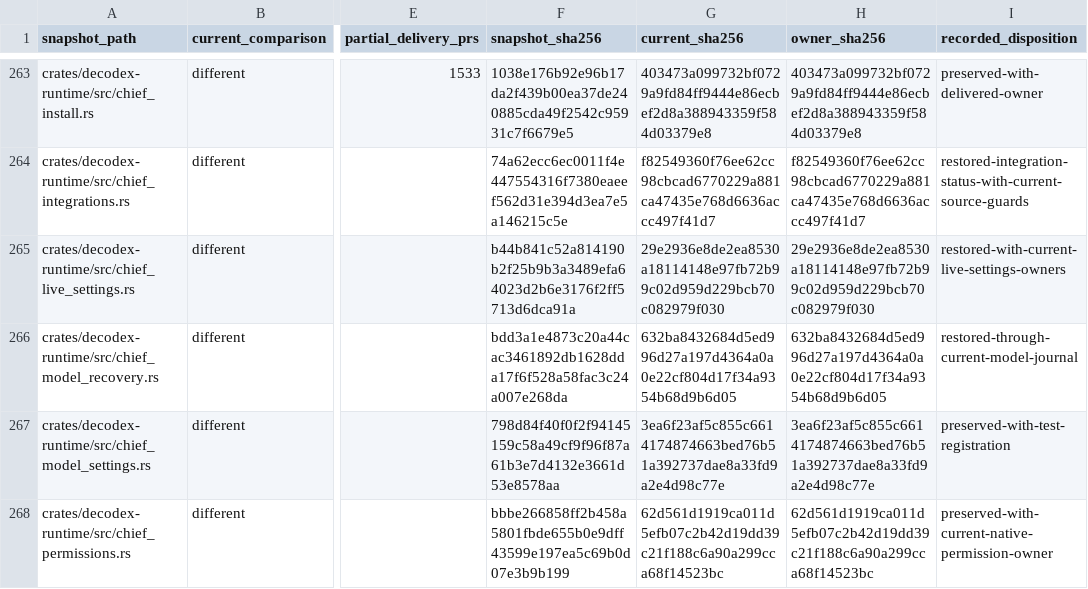
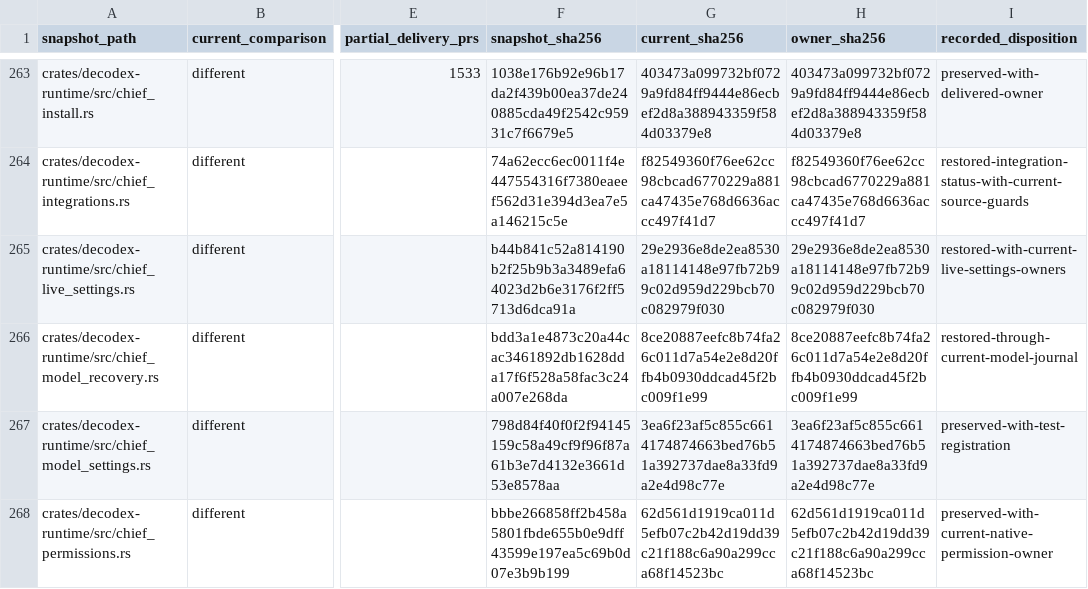
Before and after one commit to acg-box/decodex, a TSV file: work/upstream-inherited-files.tsv, drawn as a sheet; only a part is shown, gaps mark what is left out; the diff names each change by its address in the sheet, - before the commit and + after, or states it on an @@ line.

```diff
--- a/work/upstream-inherited-files.tsv
+++ b/work/upstream-inherited-files.tsv
-G266 (current_sha256): 632ba8432684d5ed996d27a197d4364a0a0e22cf804d17f34a9354b68d9b6d05
+G266 (current_sha256): 8ce20887eefc8b74fa26c011d7a54e2e8d20ffb4b0930ddcad45f2bc009f1e99
-H266 (owner_sha256): 632ba8432684d5ed996d27a197d4364a0a0e22cf804d17f34a9354b68d9b6d05
+H266 (owner_sha256): 8ce20887eefc8b74fa26c011d7a54e2e8d20ffb4b0930ddcad45f2bc009f1e99
```
Also changed, not shown: 10 other files.
